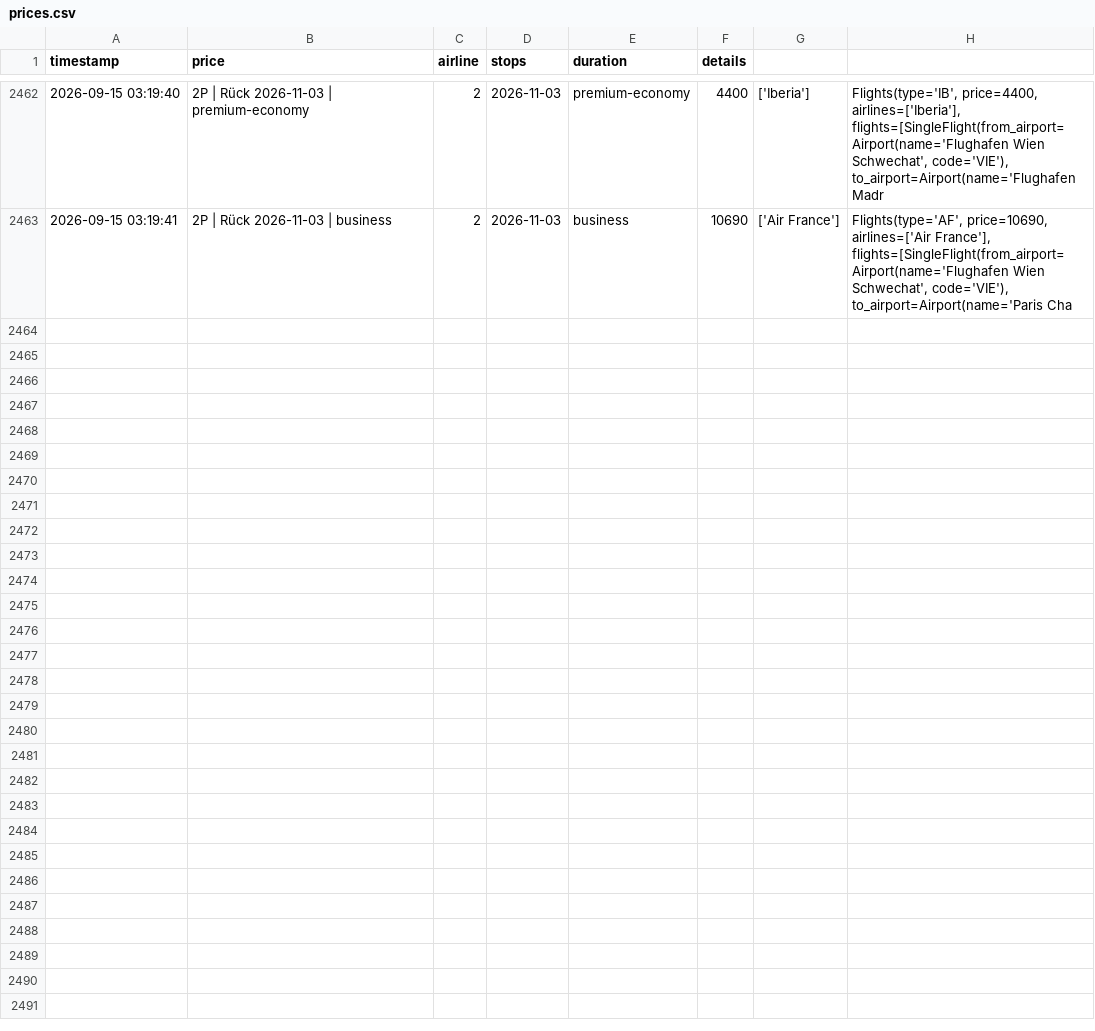
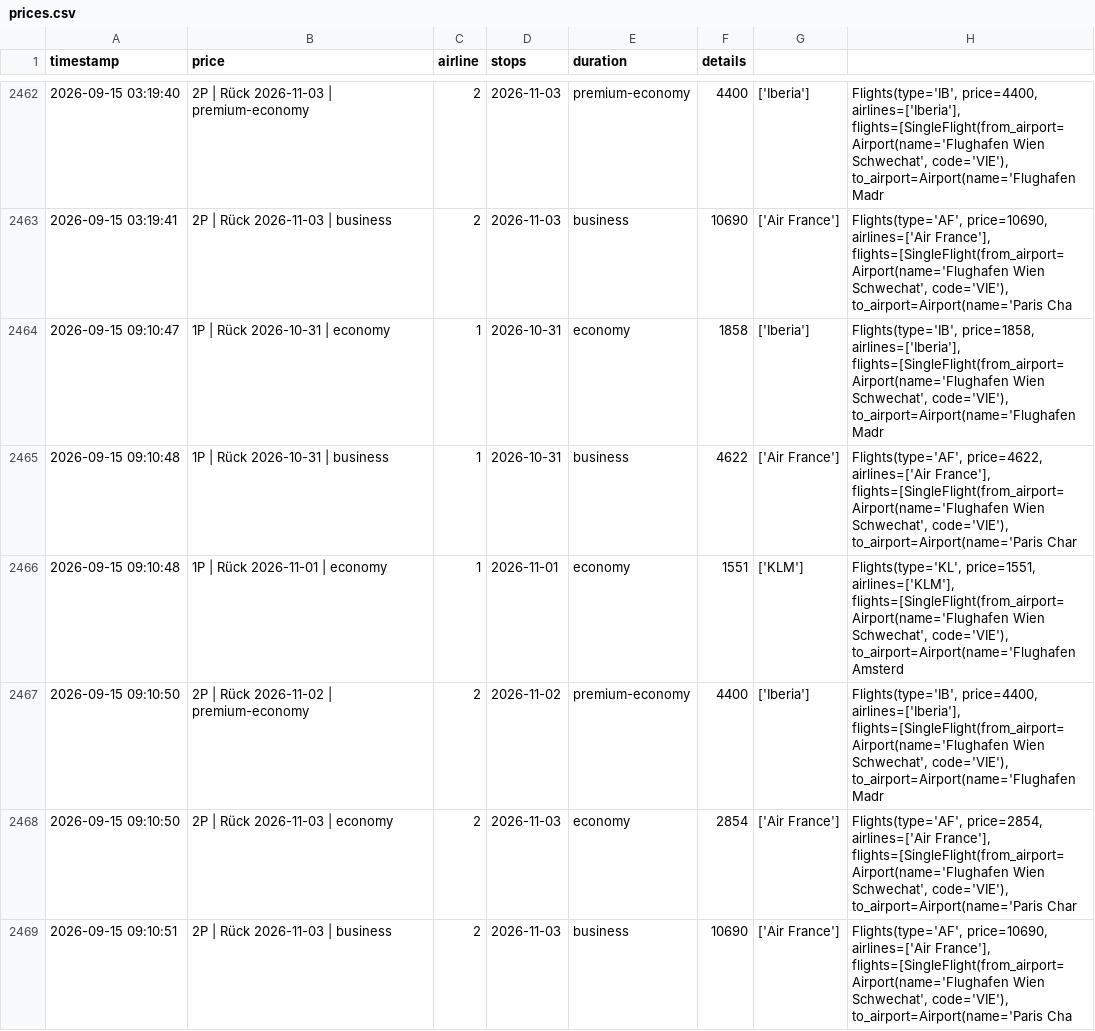
Before and after one commit to rauchenp/Vie-Rio-tracker, a CSV file: prices.csv, drawn as a sheet; only a part is shown, gaps mark what is left out.

```diff
--- a/prices.csv
+++ b/prices.csv
@@ -2463 +2463,7 @@ timestamp,price,airline,stops,duration,details
 2026-09-15 03:19:41,2P | Rück 2026-11-03 | business,2,2026-11-03,business,10690,['Air France'],"Flights(type='AF', price=10690, airlines=['Air France'], flights=[SingleFlight(from_airport=Airport(name='Flughafen Wien Schwechat', code='VIE'), to_airport=Airport(name='Paris Cha"
+2026-09-15 09:10:47,1P | Rück 2026-10-31 | economy,1,2026-10-31,economy,1858,['Iberia'],"Flights(type='IB', price=1858, airlines=['Iberia'], flights=[SingleFlight(from_airport=Airport(name='Flughafen Wien Schwechat', code='VIE'), to_airport=Airport(name='Flughafen Madr"
+2026-09-15 09:10:48,1P | Rück 2026-10-31 | business,1,2026-10-31,business,4622,['Air France'],"Flights(type='AF', price=4622, airlines=['Air France'], flights=[SingleFlight(from_airport=Airport(name='Flughafen Wien Schwechat', code='VIE'), to_airport=Airport(name='Paris Char"
+2026-09-15 09:10:48,1P | Rück 2026-11-01 | economy,1,2026-11-01,economy,1551,['KLM'],"Flights(type='KL', price=1551, airlines=['KLM'], flights=[SingleFlight(from_airport=Airport(name='Flughafen Wien Schwechat', code='VIE'), to_airport=Airport(name='Flughafen Amsterd"
+2026-09-15 09:10:50,2P | Rück 2026-11-02 | premium-economy,2,2026-11-02,premium-economy,4400,['Iberia'],"Flights(type='IB', price=4400, airlines=['Iberia'], flights=[SingleFlight(from_airport=Airport(name='Flughafen Wien Schwechat', code='VIE'), to_airport=Airport(name='Flughafen Madr"
+2026-09-15 09:10:50,2P | Rück 2026-11-03 | economy,2,2026-11-03,economy,2854,['Air France'],"Flights(type='AF', price=2854, airlines=['Air France'], flights=[SingleFlight(from_airport=Airport(name='Flughafen Wien Schwechat', code='VIE'), to_airport=Airport(name='Paris Char"
+2026-09-15 09:10:51,2P | Rück 2026-11-03 | business,2,2026-11-03,business,10690,['Air France'],"Flights(type='AF', price=10690, airlines=['Air France'], flights=[SingleFlight(from_airport=Airport(name='Flughafen Wien Schwechat', code='VIE'), to_airport=Airport(name='Paris Cha"
```
